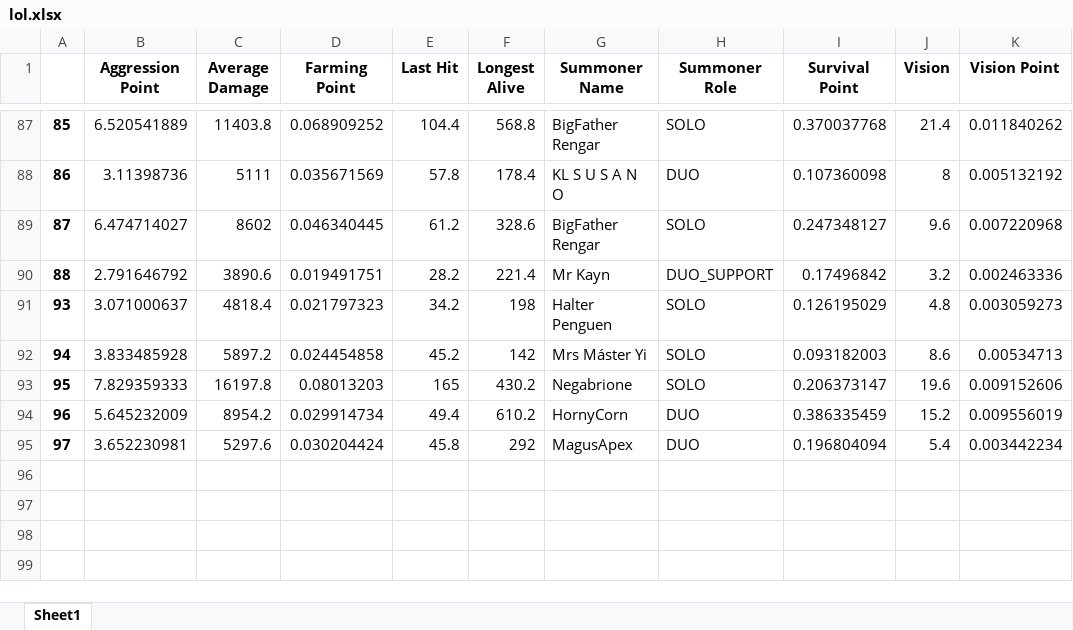
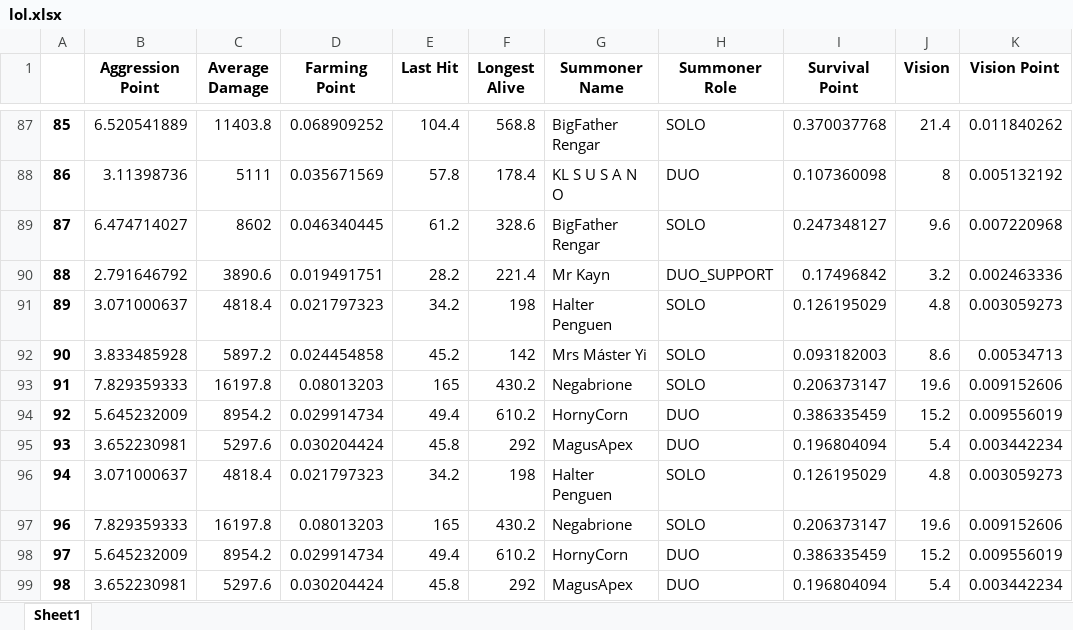
Before and after one commit to ruhidagdelen/lol-mining, an Excel workbook: lolMineSite/results/api/lol.xlsx, sheet Sheet1, drawn as a sheet; only a part is shown, gaps mark what is left out; values as stored, in another font and other column widths than the file's, no borders; the diff names each change by its address in the sheet, - before the commit and + after, or states it on an @@ line.

Commit message:
one last change

```diff
--- a/lolMineSite/results/api/lol.xlsx (sheet Sheet1)
+++ b/lolMineSite/results/api/lol.xlsx (sheet Sheet1)
@@ column A renumbered between rows 91 and 95 @@
+row 96: 94 | 3.071000637 | 4818.4 | 0.021797323 | 34.2 | 198 | Halter Penguen | SOLO | 0.126195029 | 4.8 | 0.003059273
+row 97: 96 | 7.829359333 | 16197.8 | 0.08013203 | 165 | 430.2 | Negabrione | SOLO | 0.206373147 | 19.6 | 0.009152606
+row 98: 97 | 5.645232009 | 8954.2 | 0.029914734 | 49.4 | 610.2 | HornyCorn | DUO | 0.386335459 | 15.2 | 0.009556019
+row 99: 98 | 3.652230981 | 5297.6 | 0.030204424 | 45.8 | 292 | MagusApex | DUO | 0.196804094 | 5.4 | 0.003442234
```
Also changed, not shown: lolMineSite/results/api/lolLive.xlsx, 1 other file.
